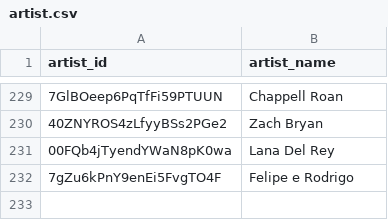
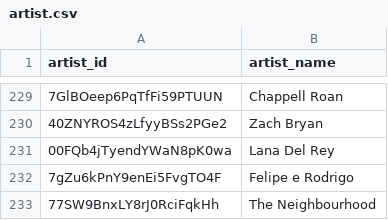
Before and after one commit to jarell-santella/daily-top-songs-etl, a CSV file: db/csv/artist.csv, drawn as a sheet; only a part is shown, gaps mark what is left out; the diff names each change by its address in the sheet, - before the commit and + after, or states it on an @@ line.

```diff
--- a/db/csv/artist.csv
+++ b/db/csv/artist.csv
+row 233: 77SW9BnxLY8rJ0RciFqkHh | The Neighbourhood
```
Also changed, not shown: db/csv/artist_song_map.csv, db/csv/ranking.csv, 1 other file.
